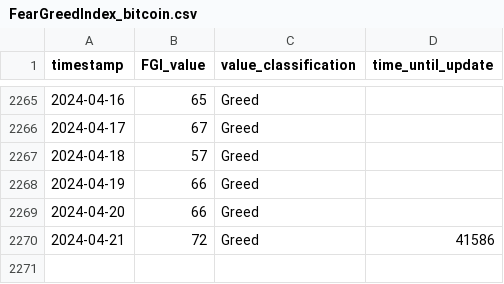
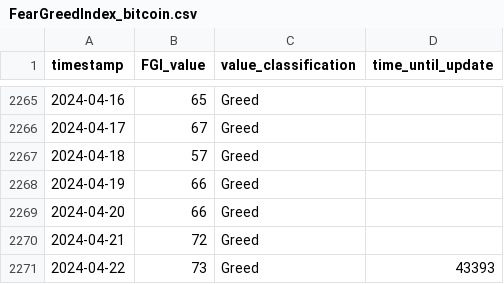
Before and after one commit to adeola21/Capstone-Crypto, a CSV file: notebooks/FearGreedIndex_bitcoin.csv, drawn as a sheet; only a part is shown, gaps mark what is left out.

```diff
--- a/notebooks/FearGreedIndex_bitcoin.csv
+++ b/notebooks/FearGreedIndex_bitcoin.csv
@@ -2269,2 +2269,3 @@ timestamp,FGI_value,value_classification,time_until_update
 2024-04-20,66,Greed,
-2024-04-21,72,Greed,41586
+2024-04-21,72,Greed,
+2024-04-22,73,Greed,43393
```
Also changed, not shown: 3 other files.
